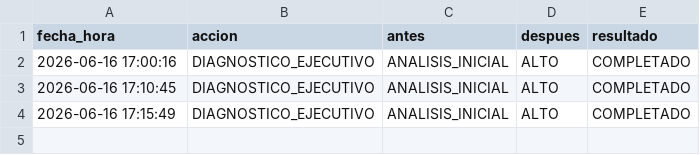
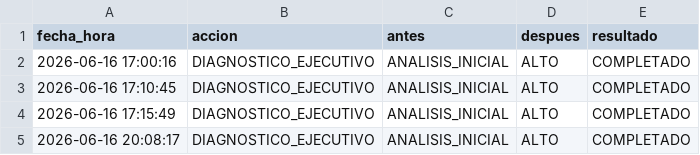
Before and after one commit to miltonmtk/kcd-server-cloud, a CSV file: evidencia_correccion_kcd.csv, drawn as a sheet.

```diff
--- a/evidencia_correccion_kcd.csv
+++ b/evidencia_correccion_kcd.csv
@@ -4 +4,2 @@ fecha_hora,accion,antes,despues,resultado
 2026-06-16 17:15:49,DIAGNOSTICO_EJECUTIVO,ANALISIS_INICIAL,ALTO,COMPLETADO
+2026-06-16 20:08:17,DIAGNOSTICO_EJECUTIVO,ANALISIS_INICIAL,ALTO,COMPLETADO
```
Also changed, not shown: bitacora_kcd.csv, evidencia_chrome_kcd.csv, 2 other files.
